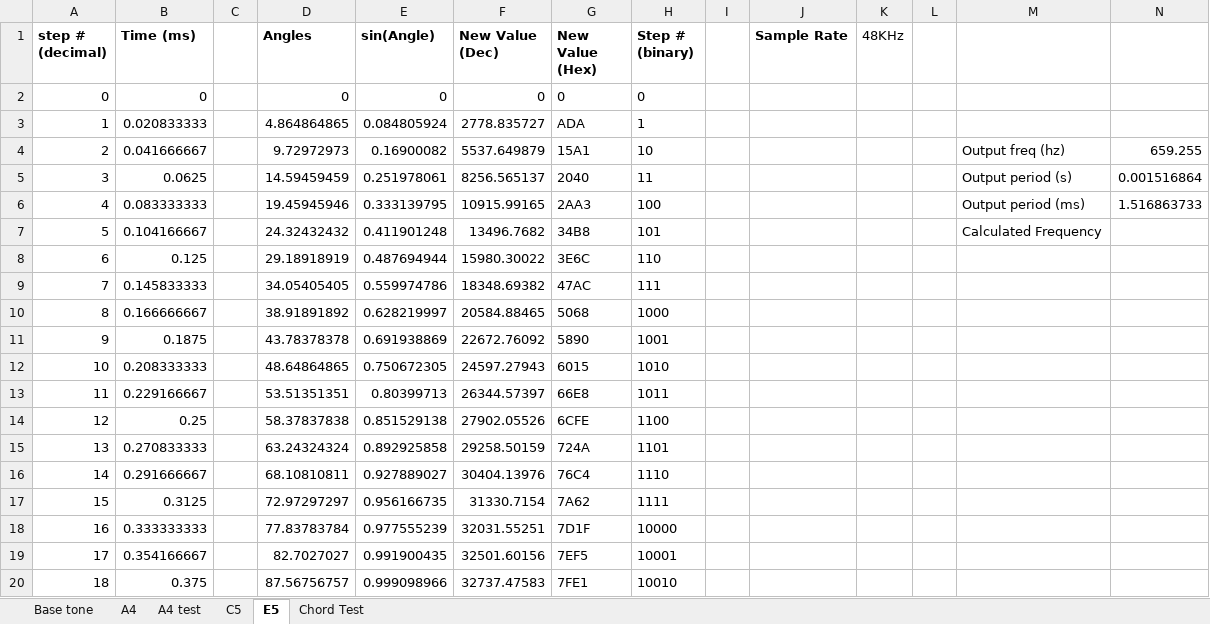
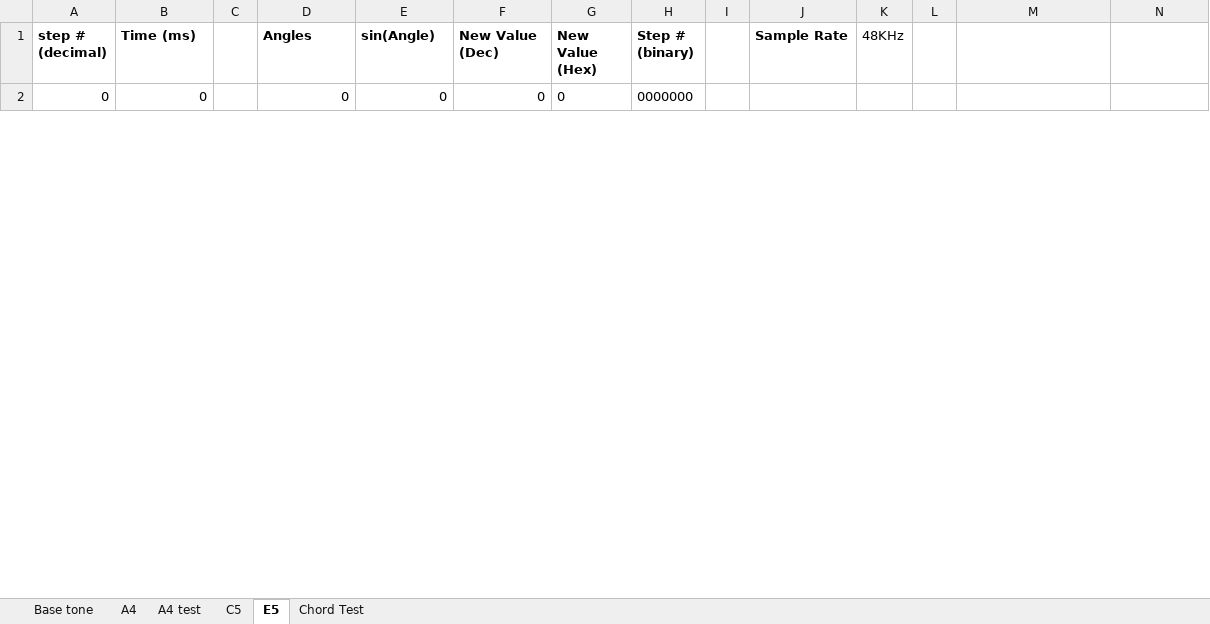
Before and after one commit to srodriguez1850/JSInth, an Excel workbook: Wave Math/Tone_calculator.xlsx, sheet E5, drawn as a sheet; only a part is shown; values as stored, in another font and other column widths than the file's, no borders; removed rows and columns are numbered as before the commit, all else as after; the diff covers the shown part only; the diff names each change by its address in the sheet, - before the commit and + after, or states it on an @@ line.

```diff
--- a/Wave Math/Tone_calculator.xlsx (sheet E5)
+++ b/Wave Math/Tone_calculator.xlsx (sheet E5)
-H2 (Step # (binary)): 0
+H2 (Step # (binary)): 0000000
-row 3: 1 | 0.020833333 |  | 4.864864865 | 0.084805924 | 2778.835727 | ADA | 1
-row 4: 2 | 0.041666667 |  | 9.72972973 | 0.16900082 | 5537.649879 | 15A1 | 10 |  |  |  |  | Output freq (hz) | 659.255
-row 5: 3 | 0.0625 |  | 14.59459459 | 0.251978061 | 8256.565137 | 2040 | 11 |  |  |  |  | Output period (s) | 0.001516864
-row 6: 4 | 0.083333333 |  | 19.45945946 | 0.333139795 | 10915.99165 | 2AA3 | 100 |  |  |  |  | Output period (ms) | 1.516863733
-row 7: 5 | 0.104166667 |  | 24.32432432 | 0.411901248 | 13496.7682 | 34B8 | 101 |  |  |  |  | Calculated Frequency
-row 8: 6 | 0.125 |  | 29.18918919 | 0.487694944 | 15980.30022 | 3E6C | 110
-row 9: 7 | 0.145833333 |  | 34.05405405 | 0.559974786 | 18348.69382 | 47AC | 111
-row 10: 8 | 0.166666667 |  | 38.91891892 | 0.628219997 | 20584.88465 | 5068 | 1000
-row 11: 9 | 0.1875 |  | 43.78378378 | 0.691938869 | 22672.76092 | 5890 | 1001
-row 12: 10 | 0.208333333 |  | 48.64864865 | 0.750672305 | 24597.27943 | 6015 | 1010
-row 13: 11 | 0.229166667 |  | 53.51351351 | 0.80399713 | 26344.57397 | 66E8 | 1011
-row 14: 12 | 0.25 |  | 58.37837838 | 0.851529138 | 27902.05526 | 6CFE | 1100
-row 15: 13 | 0.270833333 |  | 63.24324324 | 0.892925858 | 29258.50159 | 724A | 1101
-row 16: 14 | 0.291666667 |  | 68.10810811 | 0.927889027 | 30404.13976 | 76C4 | 1110
-row 17: 15 | 0.3125 |  | 72.97297297 | 0.956166735 | 31330.7154 | 7A62 | 1111
-row 18: 16 | 0.333333333 |  | 77.83783784 | 0.977555239 | 32031.55251 | 7D1F | 10000
-row 19: 17 | 0.354166667 |  | 82.7027027 | 0.991900435 | 32501.60156 | 7EF5 | 10001
-row 20: 18 | 0.375 |  | 87.56756757 | 0.999098966 | 32737.47583 | 7FE1 | 10010
```
Also changed, not shown: 48 added rows and 55 removed rows elsewhere in this sheet, sheet C5, sheet Chord Test, sheet A4 test, formulas that keep their value, charts or pictures, 1 other file.
